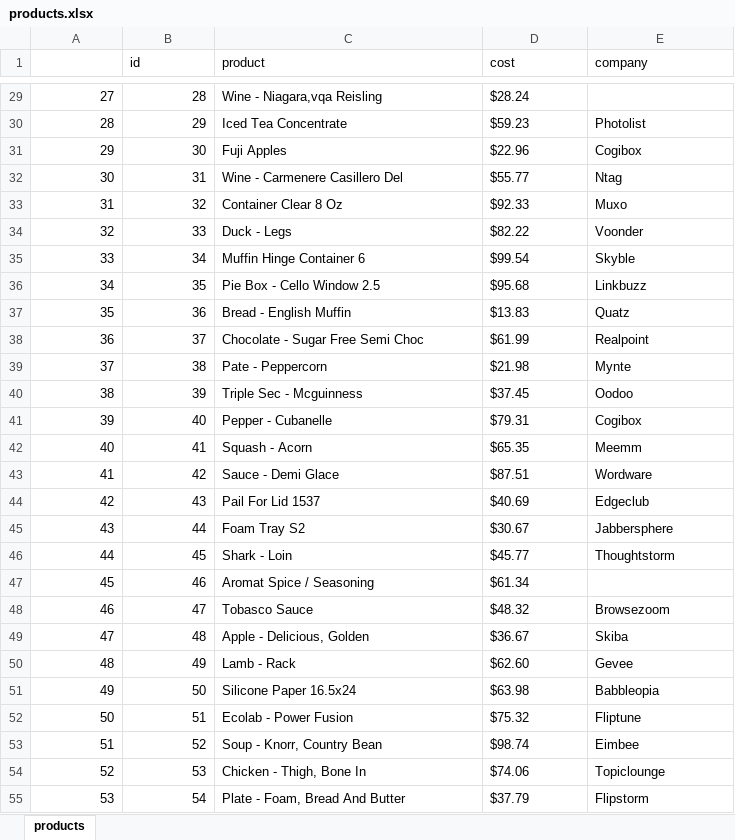
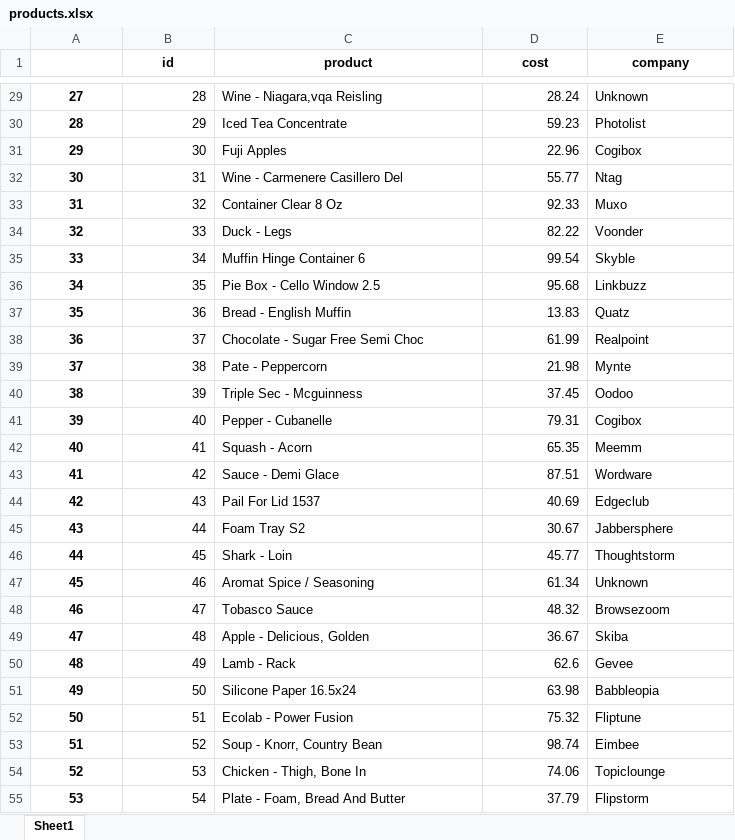
Before and after one commit to rohit465/DataScience, an Excel workbook: Python/products.xlsx, sheet Sheet1, drawn as a sheet; only a part is shown, gaps mark what is left out; values as stored, in another font and other column widths than the file's, no borders; the diff covers the shown part only; the diff names each change by its address in the sheet, - before the commit and + after, or states it on an @@ line.

```diff
--- a/Python/products.xlsx (sheet Sheet1)
+++ b/Python/products.xlsx (sheet Sheet1)
-sheet tab: products
+sheet tab: Sheet1
@@ B1:E1 bold: off → on, alignment: left → center @@
@@ A29:A55 bold: off → on, alignment: right → center @@
-D29 (cost): $28.24
+D29 (cost): 28.24
-E29 (company): (empty)
+E29 (company): Unknown
-D30 (cost): $59.23
+D30 (cost): 59.23
-D31 (cost): $22.96
+D31 (cost): 22.96
-D32 (cost): $55.77
+D32 (cost): 55.77
-D33 (cost): $92.33
+D33 (cost): 92.33
-D34 (cost): $82.22
+D34 (cost): 82.22
-D35 (cost): $99.54
+D35 (cost): 99.54
-D36 (cost): $95.68
+D36 (cost): 95.68
-D37 (cost): $13.83
+D37 (cost): 13.83
-D38 (cost): $61.99
+D38 (cost): 61.99
-D39 (cost): $21.98
+D39 (cost): 21.98
-D40 (cost): $37.45
+D40 (cost): 37.45
-D41 (cost): $79.31
+D41 (cost): 79.31
-D42 (cost): $65.35
+D42 (cost): 65.35
-D43 (cost): $87.51
+D43 (cost): 87.51
-D44 (cost): $40.69
+D44 (cost): 40.69
-D45 (cost): $30.67
+D45 (cost): 30.67
-D46 (cost): $45.77
+D46 (cost): 45.77
-D47 (cost): $61.34
+D47 (cost): 61.34
-E47 (company): (empty)
+E47 (company): Unknown
-D48 (cost): $48.32
+D48 (cost): 48.32
-D49 (cost): $36.67
+D49 (cost): 36.67
-D50 (cost): $62.60
+D50 (cost): 62.6
-D51 (cost): $63.98
+D51 (cost): 63.98
-D52 (cost): $75.32
+D52 (cost): 75.32
-D53 (cost): $98.74
+D53 (cost): 98.74
-D54 (cost): $74.06
+D54 (cost): 74.06
-D55 (cost): $37.79
+D55 (cost): 37.79
```
Also changed, not shown: 36 edited cells and cell formats elsewhere in this sheet, Python/customers.xlsx, Python/purchases.xlsx, 8 other files.
